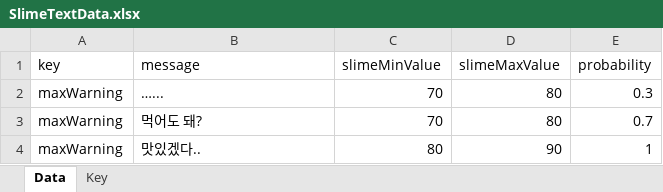
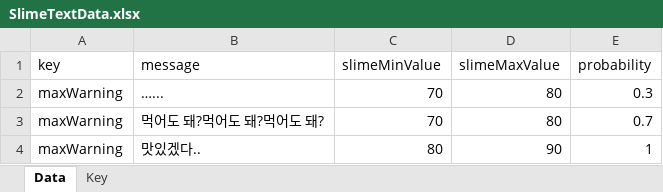
Before and after one commit to dmsqls8580/Slime_On_The, an Excel workbook: Assets/11_Data/Excel/SlimeTextData.xlsx, sheet Data, drawn as a sheet; values as stored, in another font and other column widths than the file's, no borders; the diff names each change by its address in the sheet, - before the commit and + after, or states it on an @@ line.

```diff
--- a/Assets/11_Data/Excel/SlimeTextData.xlsx (sheet Data)
+++ b/Assets/11_Data/Excel/SlimeTextData.xlsx (sheet Data)
-B3 (message): 먹어도 돼?
+B3 (message): 먹어도 돼?먹어도 돼?먹어도 돼?
```
Also changed, not shown: 17 other files.
